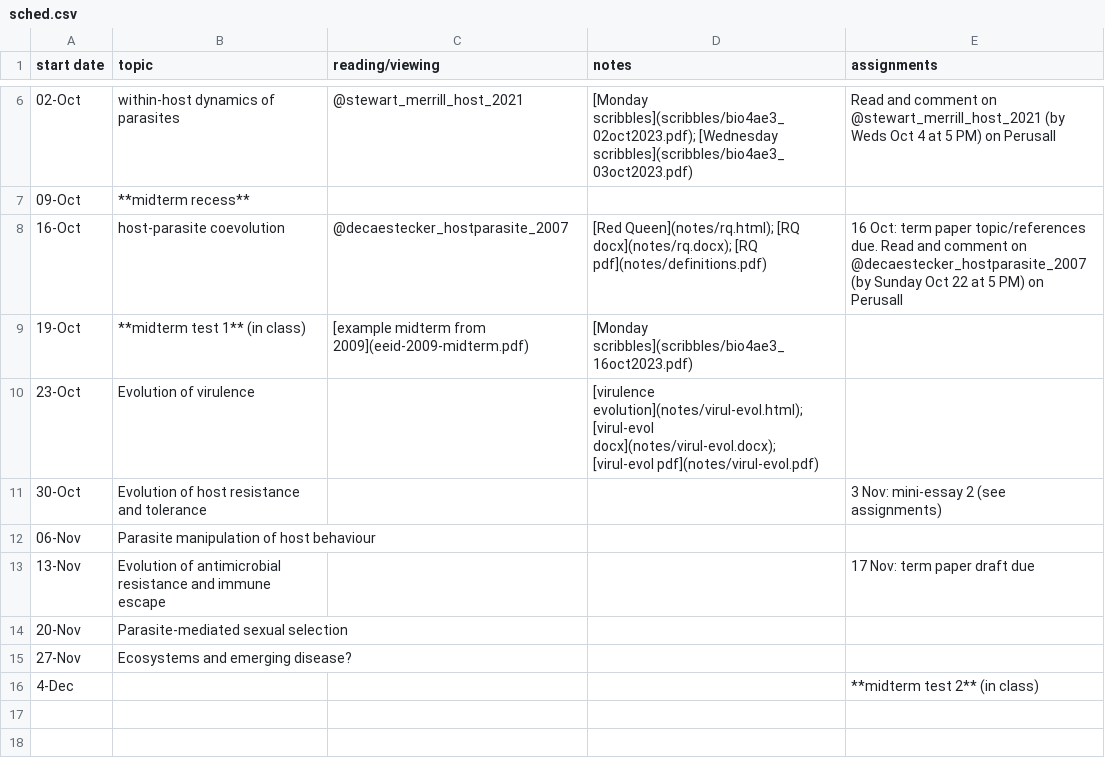
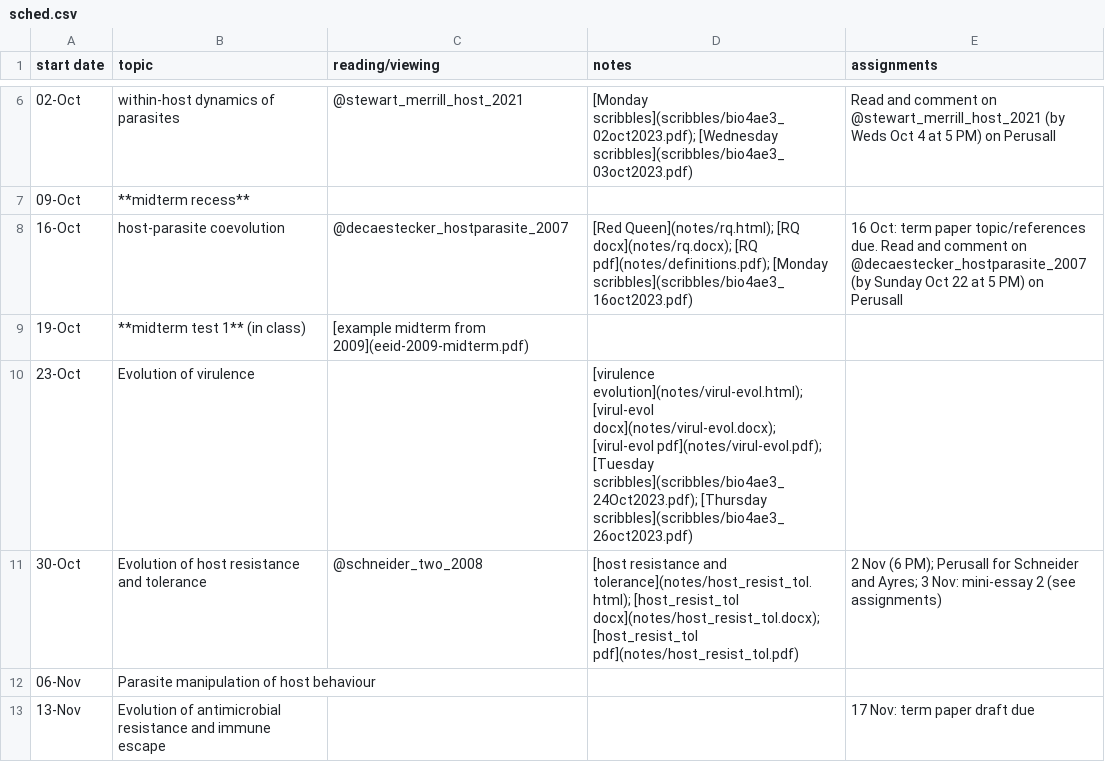
Before and after one commit to bbolker/bio4ae3, a CSV file: sched.csv, drawn as a sheet; only a part is shown, gaps mark what is left out; the shorter side is filled out with more unchanged rows; the diff names each change by its address in the sheet, - before the commit and + after, or states it on an @@ line.

Commit message:
resistance and tolerance etc.

```diff
--- a/sched.csv
+++ b/sched.csv
-D8 (notes): …docx](notes/rq.docx); [RQ pdf](notes/definitions.pdf)
+D8 (notes): …docx](notes/rq.docx); [RQ pdf](notes/definitions.pdf); [Monday scribbles](scribbles/bio4ae3_16oct2023.pdf)
-D9 (notes): [Monday scribbles](scribbles/bio4ae3_16oct2023.pdf)
+D9 (notes): (empty)
-D10 (notes): …docx](notes/virul-evol.docx); [virul-evol pdf](notes/virul-evol.pdf)
+D10 (notes): …docx](notes/virul-evol.docx); [virul-evol pdf](notes/virul-evol.pdf); [Tuesday scribbles](scribbles/bio4ae3_24Oct2023.pdf); [Thursday scribbles](scribbles/bio4ae3_26oct2023.pdf)
-C11 (reading/viewing): (empty)
+C11 (reading/viewing): @schneider_two_2008
-D11 (notes): (empty)
+D11 (notes): [host resistance and tolerance](notes/host_resist_tol.html); [host_resist_tol docx](notes/host_resist_tol.docx); [host_resist_tol pdf](notes/host_resist_tol.pdf)
-E11 (assignments): 3 Nov:…
+E11 (assignments): 2 Nov (6 PM); Perusall for Schneider and Ayres; 3 Nov:…
```
Also changed, not shown: 13 other files.
